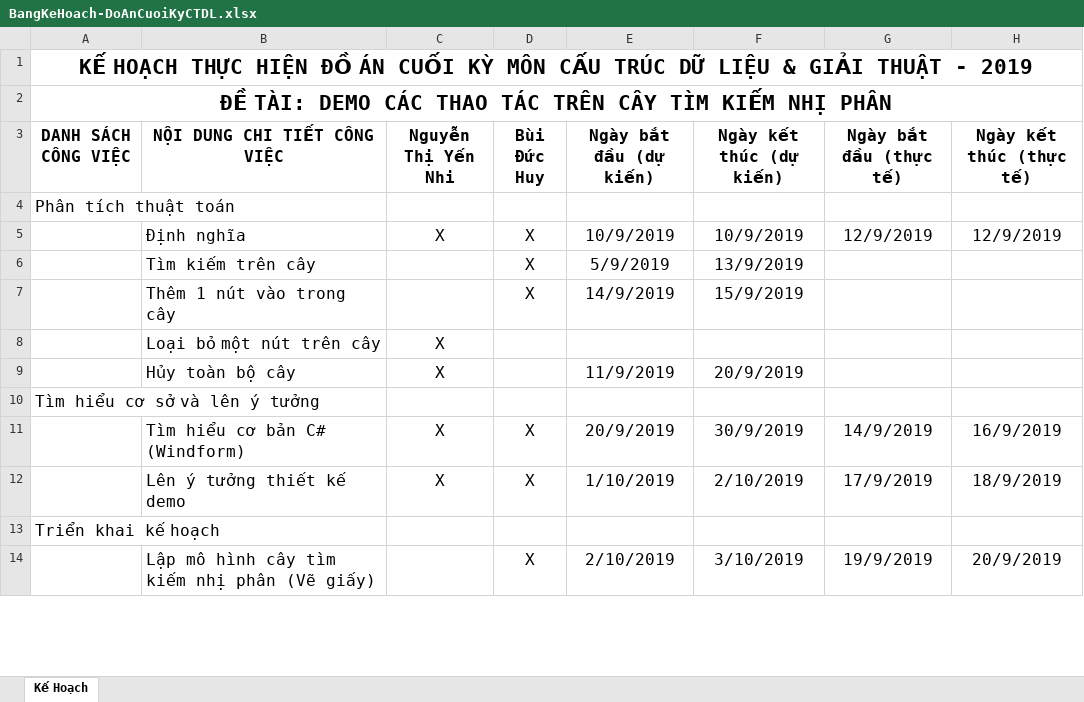
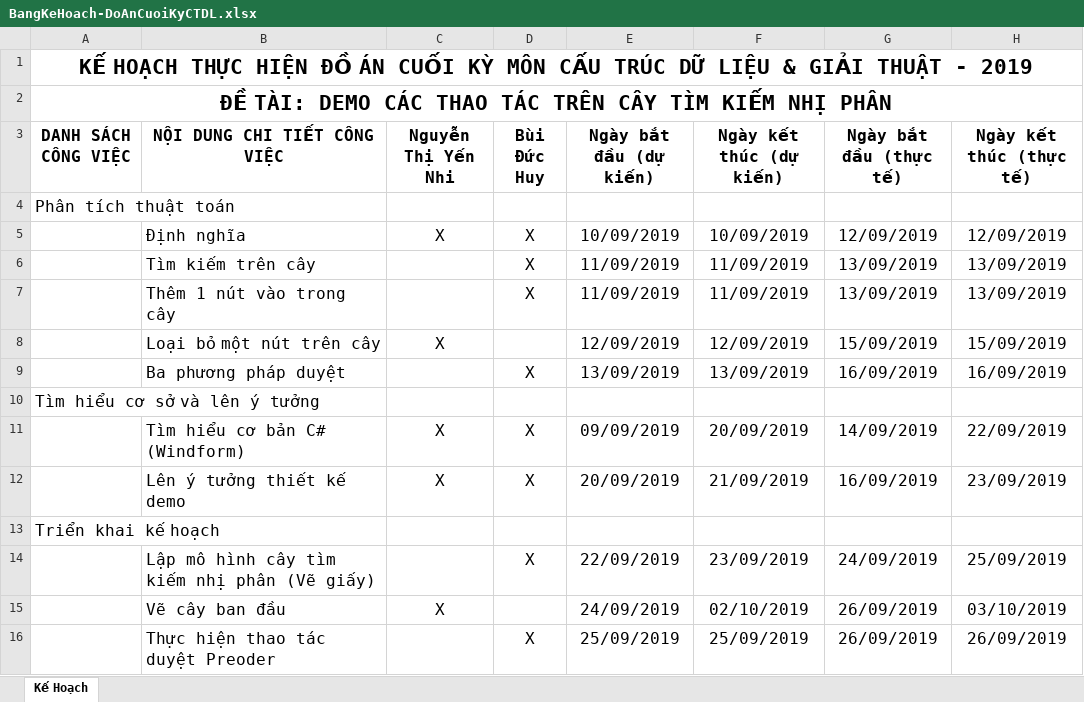
Before and after one commit to nguyennhi2009/CTDLGT, an Excel workbook: BangKeHoach-DoAnCuoiKyCTDL.xlsx, sheet Kế Hoạch, drawn as a sheet; only a part is shown; values as stored, in another font and other column widths than the file's, no borders; removed rows and columns are numbered as before the commit, all else as after; the diff covers the shown part only; the diff names each change by its address in the sheet, - before the commit and + after, or states it on an @@ line.

Commit message:
Add files via upload

```diff
--- a/BangKeHoach-DoAnCuoiKyCTDL.xlsx (sheet Kế Hoạch)
+++ b/BangKeHoach-DoAnCuoiKyCTDL.xlsx (sheet Kế Hoạch)
-E5 (Ngày bắt đầu (dự kiến)): 10/9/2019
+E5 (Ngày bắt đầu (dự kiến)): 10/09/2019
-F5 (Ngày kết thúc (dự kiến)): 10/9/2019
+F5 (Ngày kết thúc (dự kiến)): 10/09/2019
-G5 (Ngày bắt đầu (thực tế)): 12/9/2019
+G5 (Ngày bắt đầu (thực tế)): 12/09/2019
-H5 (Ngày kết thúc (thực tế)): 12/9/2019
+H5 (Ngày kết thúc (thực tế)): 12/09/2019
-E6 (Ngày bắt đầu (dự kiến)): 5/9/2019
+E6 (Ngày bắt đầu (dự kiến)): 11/09/2019
-F6 (Ngày kết thúc (dự kiến)): 13/9/2019
+F6 (Ngày kết thúc (dự kiến)): 11/09/2019
-G6:G7 (Ngày bắt đầu (thực tế)): (empty)
+G6:G7 (Ngày bắt đầu (thực tế)): 13/09/2019
-H6:H7 (Ngày kết thúc (thực tế)): (empty)
+H6:H7 (Ngày kết thúc (thực tế)): 13/09/2019
-E7 (Ngày bắt đầu (dự kiến)): 14/9/2019
+E7 (Ngày bắt đầu (dự kiến)): 11/09/2019
-F7 (Ngày kết thúc (dự kiến)): 15/9/2019
+F7 (Ngày kết thúc (dự kiến)): 11/09/2019
-E8 (Ngày bắt đầu (dự kiến)): (empty)
+E8 (Ngày bắt đầu (dự kiến)): 12/09/2019
-F8 (Ngày kết thúc (dự kiến)): (empty)
+F8 (Ngày kết thúc (dự kiến)): 12/09/2019
-G8 (Ngày bắt đầu (thực tế)): (empty)
+G8 (Ngày bắt đầu (thực tế)): 15/09/2019
-H8 (Ngày kết thúc (thực tế)): (empty)
+H8 (Ngày kết thúc (thực tế)): 15/09/2019
-row 9:  | Hủy toàn bộ cây | X |  | 11/9/2019 | 20/9/2019
+row 9:  | Ba phương pháp duyệt |  | X | 13/09/2019 | 13/09/2019 | 16/09/2019 | 16/09/2019
-E11 (Ngày bắt đầu (dự kiến)): 20/9/2019
+E11 (Ngày bắt đầu (dự kiến)): 09/09/2019
-F11 (Ngày kết thúc (dự kiến)): 30/9/2019
+F11 (Ngày kết thúc (dự kiến)): 20/09/2019
-G11 (Ngày bắt đầu (thực tế)): 14/9/2019
+G11 (Ngày bắt đầu (thực tế)): 14/09/2019
-H11 (Ngày kết thúc (thực tế)): 16/9/2019
+H11 (Ngày kết thúc (thực tế)): 22/09/2019
-E12 (Ngày bắt đầu (dự kiến)): 1/10/2019
+E12 (Ngày bắt đầu (dự kiến)): 20/09/2019
-F12 (Ngày kết thúc (dự kiến)): 2/10/2019
+F12 (Ngày kết thúc (dự kiến)): 21/09/2019
-G12 (Ngày bắt đầu (thực tế)): 17/9/2019
+G12 (Ngày bắt đầu (thực tế)): 16/09/2019
-H12 (Ngày kết thúc (thực tế)): 18/9/2019
+H12 (Ngày kết thúc (thực tế)): 23/09/2019
-E14 (Ngày bắt đầu (dự kiến)): 2/10/2019
+E14 (Ngày bắt đầu (dự kiến)): 22/09/2019
-F14 (Ngày kết thúc (dự kiến)): 3/10/2019
+F14 (Ngày kết thúc (dự kiến)): 23/09/2019
-G14 (Ngày bắt đầu (thực tế)): 19/9/2019
+G14 (Ngày bắt đầu (thực tế)): 24/09/2019
-H14 (Ngày kết thúc (thực tế)): 20/9/2019
+H14 (Ngày kết thúc (thực tế)): 25/09/2019
+row 15:  | Vẽ cây ban đầu | X |  | 24/09/2019 | 02/10/2019 | 26/09/2019 | 03/10/2019
+row 16:  | Thực hiện thao tác duyệt Preoder |  | X | 25/09/2019 | 25/09/2019 | 26/09/2019 | 26/09/2019
```
Also changed, not shown: 8 added rows, 3 removed rows and 31 edited cells elsewhere in this sheet.
